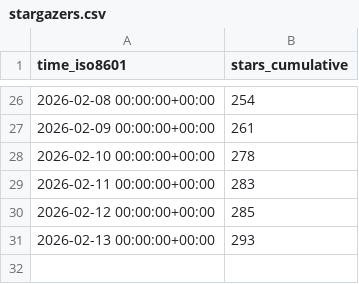
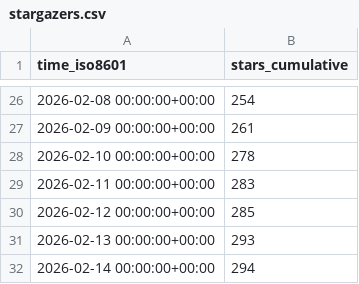
Before and after one commit to awslabs/fullstack-solution-template-for-agentcore, a CSV file: awslabs/fullstack-solution-template-for-agentcore/ghrs-data/stargazers.csv, drawn as a sheet; only a part is shown, gaps mark what is left out.

```diff
--- a/awslabs/fullstack-solution-template-for-agentcore/ghrs-data/stargazers.csv
+++ b/awslabs/fullstack-solution-template-for-agentcore/ghrs-data/stargazers.csv
@@ -31 +31,2 @@ time_iso8601,stars_cumulative
 2026-02-13 00:00:00+00:00,293
+2026-02-14 00:00:00+00:00,294
```
